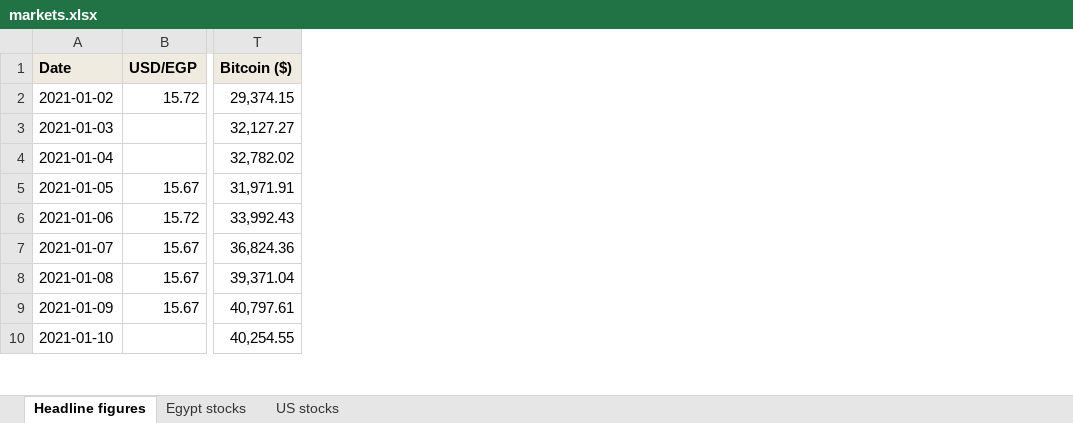
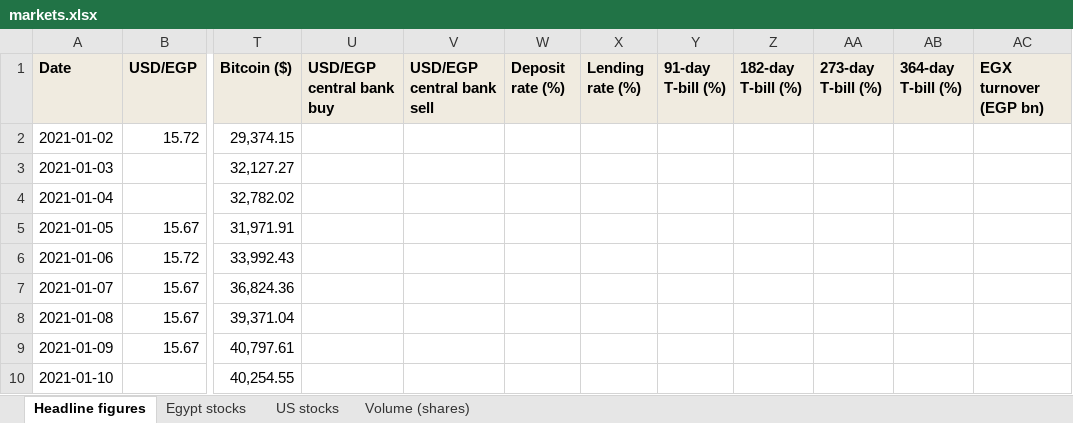
Before and after one commit to omarelabd318/Daily-Newsletter, an Excel workbook: data/markets.xlsx, sheet Headline figures, drawn as a sheet; only a part is shown, gaps mark what is left out; values as stored, in another font and other column widths than the file's, no borders; the diff names each change by its address in the sheet, - before the commit and + after, or states it on an @@ line.

```diff
--- a/data/markets.xlsx (sheet Headline figures)
+++ b/data/markets.xlsx (sheet Headline figures)
+sheet tab: Volume (shares)
+column U (USD/EGP central bank buy), empty
+column V (USD/EGP central bank sell), empty
+column W (Deposit rate (%)), empty
+column X (Lending rate (%)), empty
+column Y (91-day T-bill (%)), empty
+column Z (182-day T-bill (%)), empty
+column AA (273-day T-bill (%)), empty
+column AB (364-day T-bill (%)), empty
+column AC (EGX turnover (EGP bn)), empty
```
Also changed, not shown: 14 other files.
